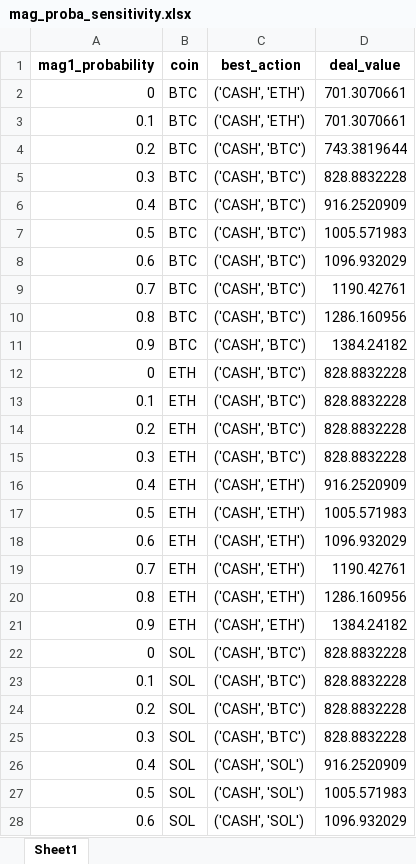
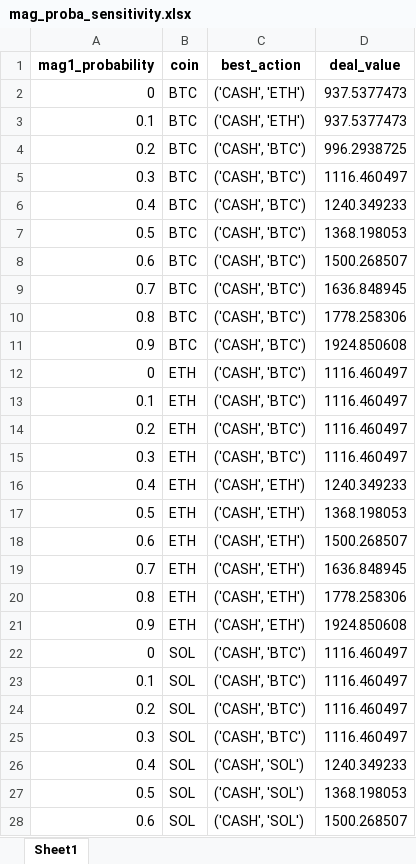
Before and after one commit to hlgchen/ms-e252_project, an Excel workbook: dtree/outputs/mag_proba_sensitivity.xlsx, sheet Sheet1, drawn as a sheet; only a part is shown; values as stored, in another font and other column widths than the file's, no borders; the diff covers the shown part only; the diff names each change by its address in the sheet, - before the commit and + after, or states it on an @@ line.

```diff
--- a/dtree/outputs/mag_proba_sensitivity.xlsx (sheet Sheet1)
+++ b/dtree/outputs/mag_proba_sensitivity.xlsx (sheet Sheet1)
-D2:D3 (deal_value): 701.3070661
+D2:D3 (deal_value): 937.5377473
-D4 (deal_value): 743.3819644
+D4 (deal_value): 996.2938725
-D5 (deal_value): 828.8832228
+D5 (deal_value): 1116.460497
-D6 (deal_value): 916.2520909
+D6 (deal_value): 1240.349233
-D7 (deal_value): 1005.571983
+D7 (deal_value): 1368.198053
-D8 (deal_value): 1096.932029
+D8 (deal_value): 1500.268507
-D9 (deal_value): 1190.42761
+D9 (deal_value): 1636.848945
-D10 (deal_value): 1286.160956
+D10 (deal_value): 1778.258306
-D11 (deal_value): 1384.24182
+D11 (deal_value): 1924.850608
-D12:D15 (deal_value): 828.8832228
+D12:D15 (deal_value): 1116.460497
-D16 (deal_value): 916.2520909
+D16 (deal_value): 1240.349233
-D17 (deal_value): 1005.571983
+D17 (deal_value): 1368.198053
-D18 (deal_value): 1096.932029
+D18 (deal_value): 1500.268507
-D19 (deal_value): 1190.42761
+D19 (deal_value): 1636.848945
-D20 (deal_value): 1286.160956
+D20 (deal_value): 1778.258306
-D21 (deal_value): 1384.24182
+D21 (deal_value): 1924.850608
-D22:D25 (deal_value): 828.8832228
+D22:D25 (deal_value): 1116.460497
-D26 (deal_value): 916.2520909
+D26 (deal_value): 1240.349233
-D27 (deal_value): 1005.571983
+D27 (deal_value): 1368.198053
-D28 (deal_value): 1096.932029
+D28 (deal_value): 1500.268507
```
Also changed, not shown: 3 edited cells elsewhere in this sheet, dtree/outputs/ret_level_sensitivity.xlsx, dtree/outputs/rho_sensitivity.xlsx, 11 other files.
